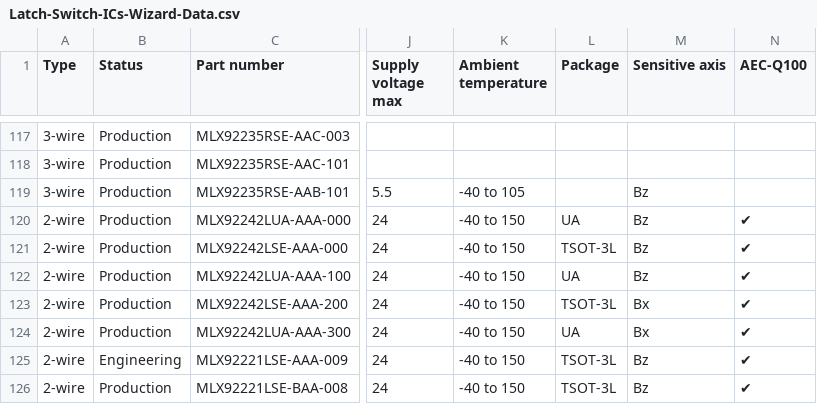
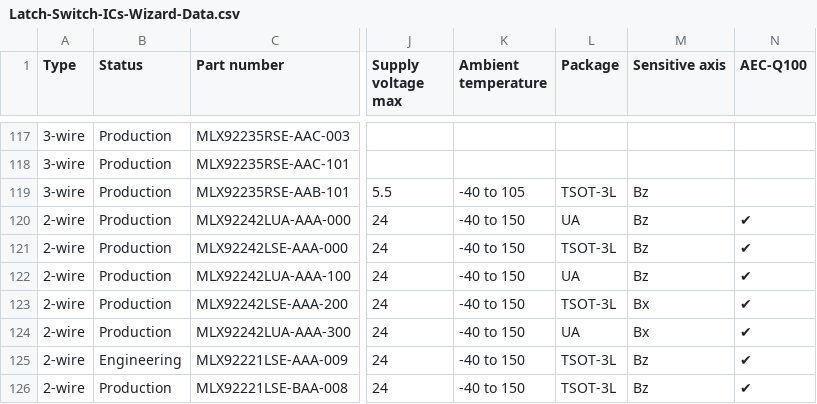
Before and after one commit to MelexisBC/Wizard--Latch-Switch-ICs-Data, a CSV file: Latch-Switch-ICs-Wizard-Data.csv, drawn as a sheet; only a part is shown, gaps mark what is left out; the diff names each change by its address in the sheet, - before the commit and + after, or states it on an @@ line.

Commit message:
Wizard - Latch and switch ICs - Google sheet updated

```diff
--- a/Latch-Switch-ICs-Wizard-Data.csv
+++ b/Latch-Switch-ICs-Wizard-Data.csv
-L119 (Package): (empty)
+L119 (Package): TSOT-3L
```
